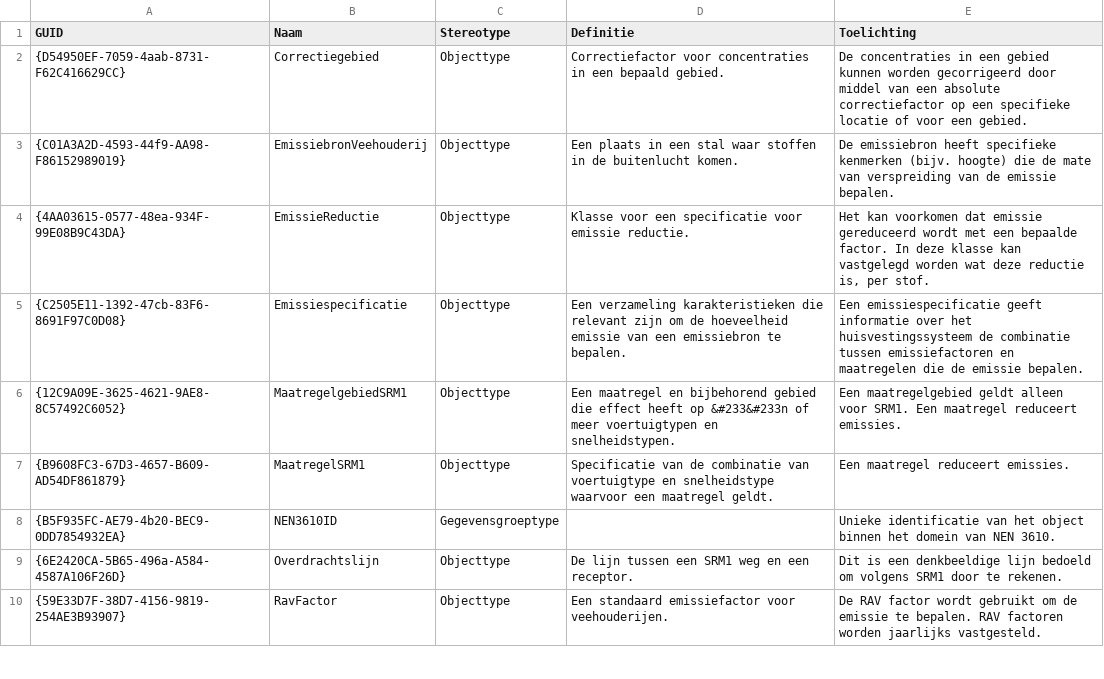
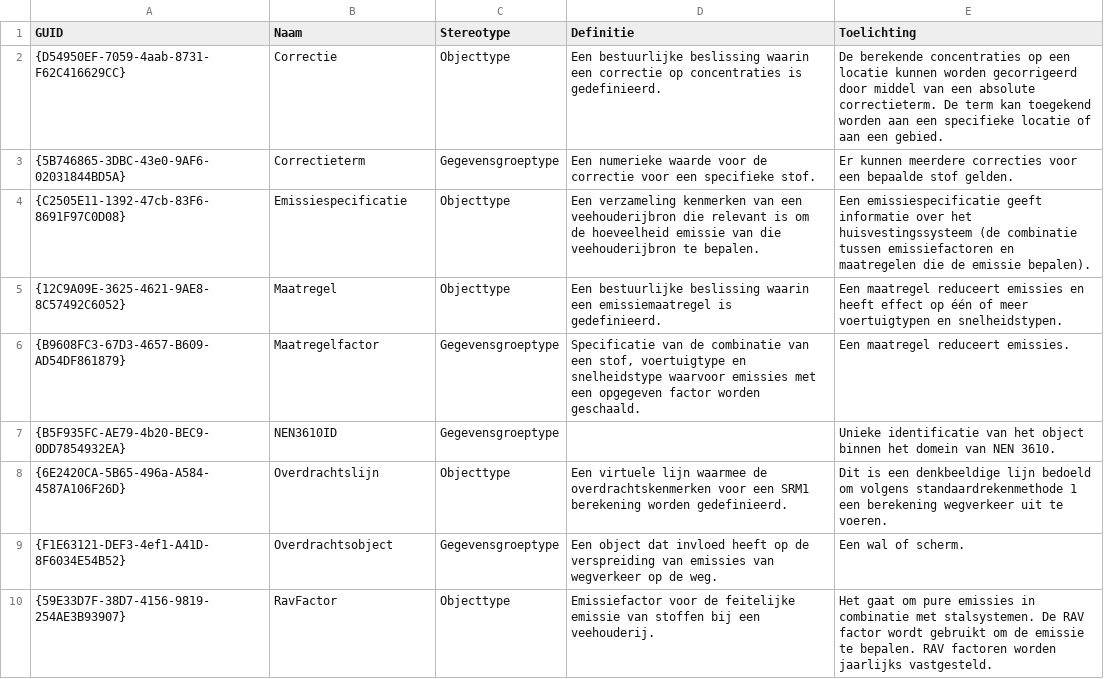
Before and after one commit to rivm-syso/CIMLK, a CSV file: informatiemodel/Objecttypen export.csv, drawn as a sheet; only a part is shown; removed rows and columns are numbered as before the commit, all else as after; the diff covers the shown part only; the diff names each change by its address in the sheet, - before the commit and + after, or states it on an @@ line.

```diff
--- a/informatiemodel/Objecttypen export.csv
+++ b/informatiemodel/Objecttypen export.csv
-B2 (Naam): Correctiegebied
+B2 (Naam): Correctie
-D2 (Definitie): Correctiefactor voor concentraties in een bepaald gebied.
+D2 (Definitie): Een bestuurlijke beslissing waarin een correctie op concentraties is gedefinieerd.
-E2 (Toelichting): De concentraties in een gebied kunnen worden gecorrigeerd door middel van een absolute correctiefactor op een specifieke locatie of voor een gebied.
+E2 (Toelichting): De berekende concentraties op een locatie kunnen worden gecorrigeerd door middel van een absolute correctieterm. De term kan toegekend worden aan een specifieke locatie of aan een gebied.
-row 3: {C01A3A2D-4593-44f9-AA98-F86152989019} | EmissiebronVeehouderij | Objecttype | Een plaats in een stal waar stoffen in de buitenlucht komen. | De emissiebron heeft specifieke kenmerken (bijv. hoogte) die de mate van verspreiding van de emissie bepalen.
-row 4: {4AA03615-0577-48ea-934F-99E08B9C43DA} | EmissieReductie | Objecttype | Klasse voor een specificatie voor emissie reductie. | Het kan voorkomen dat emissie gereduceerd wordt met een bepaalde factor. In deze klasse kan vastgelegd worden wat deze reductie is, per stof.
+row 3: {5B746865-3DBC-43e0-9AF6-02031844BD5A} | Correctieterm | Gegevensgroeptype | Een numerieke waarde voor de correctie voor een specifieke stof. | Er kunnen meerdere correcties voor een bepaalde stof gelden.
-D4 (Definitie): Een verzameling karakteristieken die relevant zijn om de hoeveelheid emissie van een emissiebron te bepalen.
+D4 (Definitie): Een verzameling kenmerken van een veehouderijbron die relevant is om de hoeveelheid emissie van die veehouderijbron te bepalen.
-E4 (Toelichting): …het huisvestingssysteem de combinatie tussen emissiefactoren en maatregelen die de emissie bepalen.
+E4 (Toelichting): …het huisvestingssysteem (de combinatie tussen emissiefactoren en maatregelen die de emissie bepalen).
-B5 (Naam): MaatregelgebiedSRM1
+B5 (Naam): Maatregel
-D5 (Definitie): Een maatregel en bijbehorend gebied die effect heeft op &#233&#233n of meer voertuigtypen en snelheidstypen.
+D5 (Definitie): Een bestuurlijke beslissing waarin een emissiemaatregel is gedefinieerd.
-E5 (Toelichting): Een maatregelgebied geldt alleen voor SRM1. Een maatregel reduceert emissies.
+E5 (Toelichting): Een maatregel reduceert emissies en heeft effect op één of meer voertuigtypen en snelheidstypen.
-B6 (Naam): MaatregelSRM1
+B6 (Naam): Maatregelfactor
-C6 (Stereotype): Objecttype
+C6 (Stereotype): Gegevensgroeptype
-D6 (Definitie): …combinatie van voertuigtype en snelheidstype waarvoor een maatregel geldt.
+D6 (Definitie): …combinatie van een stof, voertuigtype en snelheidstype waarvoor emissies met een opgegeven factor worden geschaald.
-D8 (Definitie): De lijn tussen een SRM1 weg en een receptor.
+D8 (Definitie): Een virtuele lijn waarmee de overdrachtskenmerken voor een SRM1 berekening worden gedefinieerd.
-E8 (Toelichting): …om volgens SRM1 door te rekenen.
+E8 (Toelichting): …om volgens standaardrekenmethode 1 een berekening wegverkeer uit te voeren.
+row 9: {F1E63121-DEF3-4ef1-A41D-8F6034E54B52} | Overdrachtsobject | Gegevensgroeptype | Een object dat invloed heeft op de verspreiding van emissies van wegverkeer op de weg. | Een wal of scherm.
-D10 (Definitie): Een standaard emissiefactor voor veehouderijen.
+D10 (Definitie): Emissiefactor voor de feitelijke emissie van stoffen bij een veehouderij.
-E10 (Toelichting): De RAV…
+E10 (Toelichting): Het gaat om pure emissies in combinatie met stalsystemen. De RAV…
```
Also changed, not shown: 1 added row, 4 removed rows and 8 edited cells elsewhere in this file, informatiemodel/Attributen export.csv.
